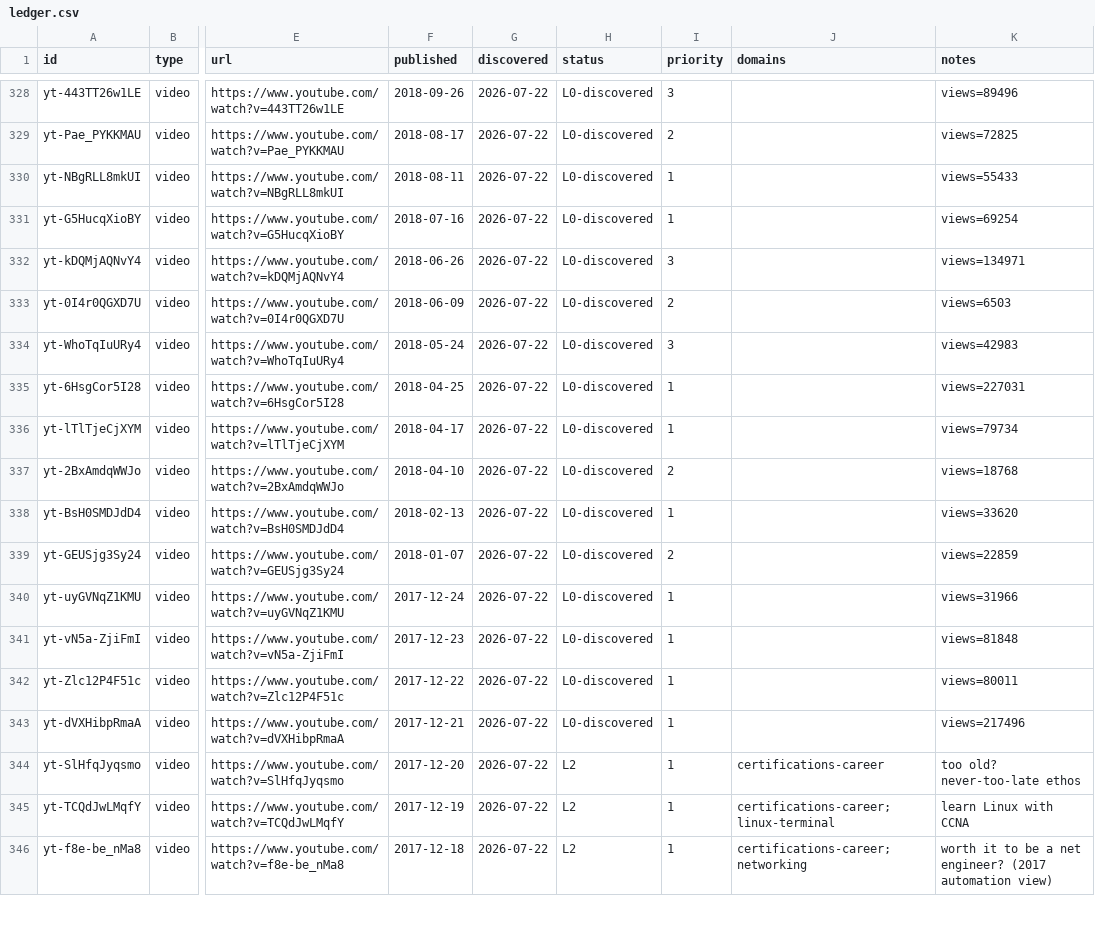
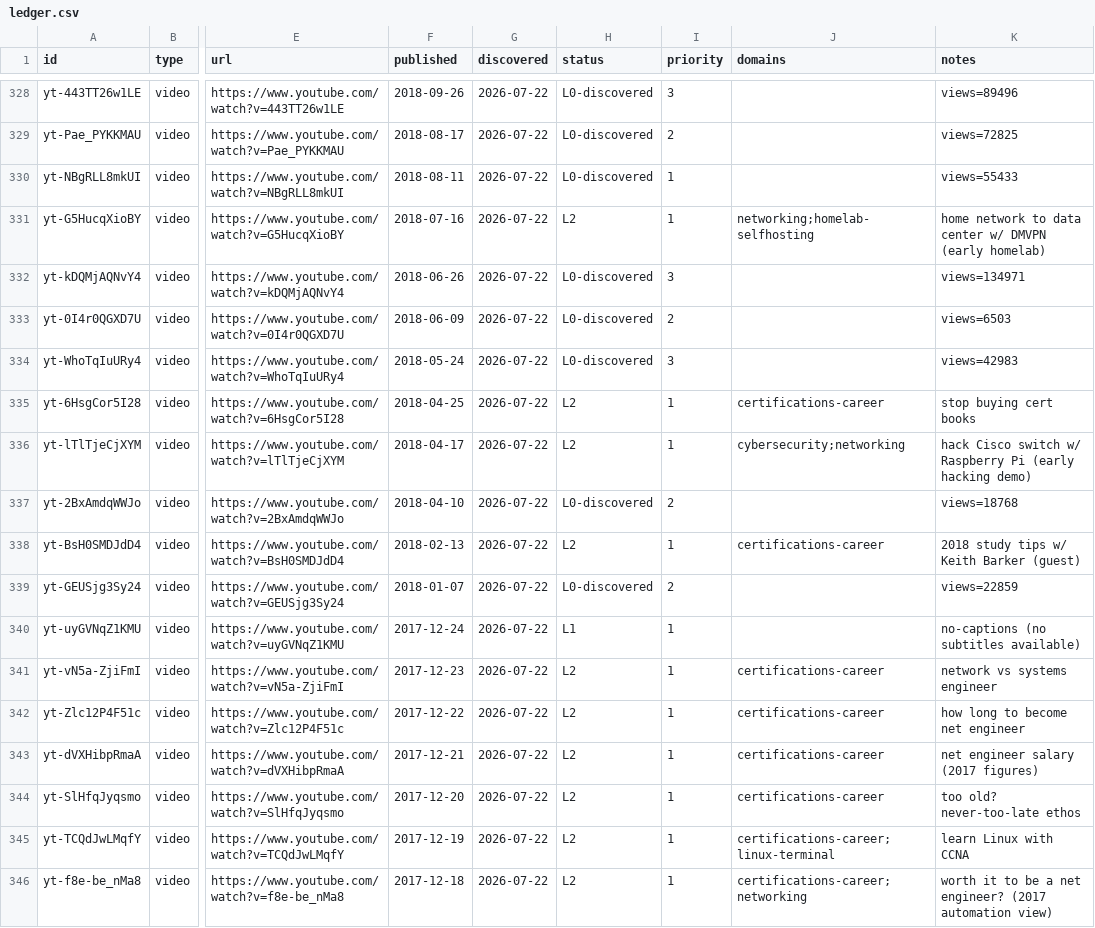
Before and after one commit to claes-work/networkchuck-clone, a CSV file: pipeline/ledger.csv, drawn as a sheet; only a part is shown, gaps mark what is left out; the diff names each change by its address in the sheet, - before the commit and + after, or states it on an @@ line.

```diff
--- a/pipeline/ledger.csv
+++ b/pipeline/ledger.csv
-H331 (status): L0-discovered
+H331 (status): L2
-J331 (domains): (empty)
+J331 (domains): networking;homelab-selfhosting
-K331 (notes): views=69254
+K331 (notes): home network to data center w/ DMVPN (early homelab)
-H335:H336 (status): L0-discovered
+H335:H336 (status): L2
-J335 (domains): (empty)
+J335 (domains): certifications-career
-K335 (notes): views=227031
+K335 (notes): stop buying cert books
-J336 (domains): (empty)
+J336 (domains): cybersecurity;networking
-K336 (notes): views=79734
+K336 (notes): hack Cisco switch w/ Raspberry Pi (early hacking demo)
-H338 (status): L0-discovered
+H338 (status): L2
-J338 (domains): (empty)
+J338 (domains): certifications-career
-K338 (notes): views=33620
+K338 (notes): 2018 study tips w/ Keith Barker (guest)
-H340 (status): L0-discovered
+H340 (status): L1
-K340 (notes): views=31966
+K340 (notes): no-captions (no subtitles available)
-H341:H343 (status): L0-discovered
+H341:H343 (status): L2
-J341:J343 (domains): (empty)
+J341:J343 (domains): certifications-career
-K341 (notes): views=81848
+K341 (notes): network vs systems engineer
-K342 (notes): views=80011
+K342 (notes): how long to become net engineer
-K343 (notes): views=217496
+K343 (notes): net engineer salary (2017 figures)
```
Also changed, not shown: 10 other files.
